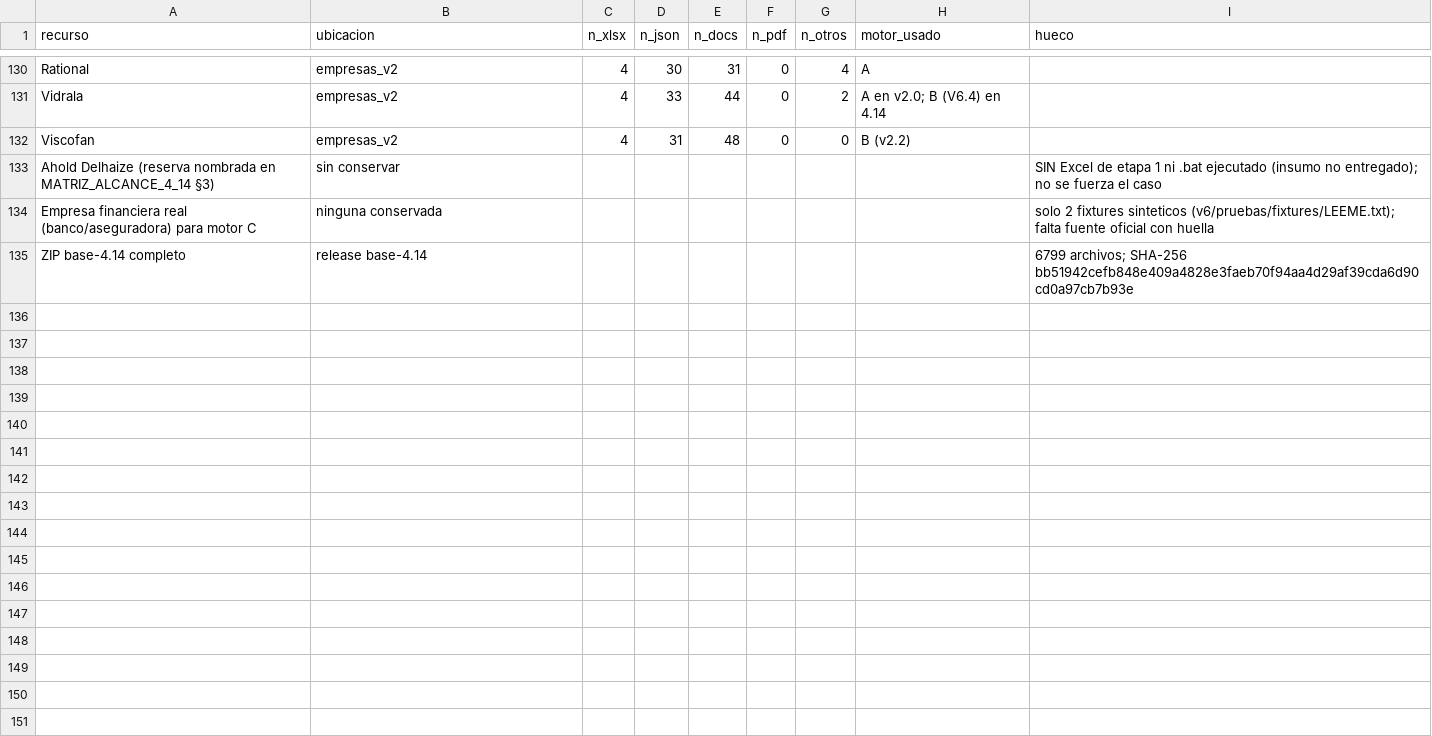
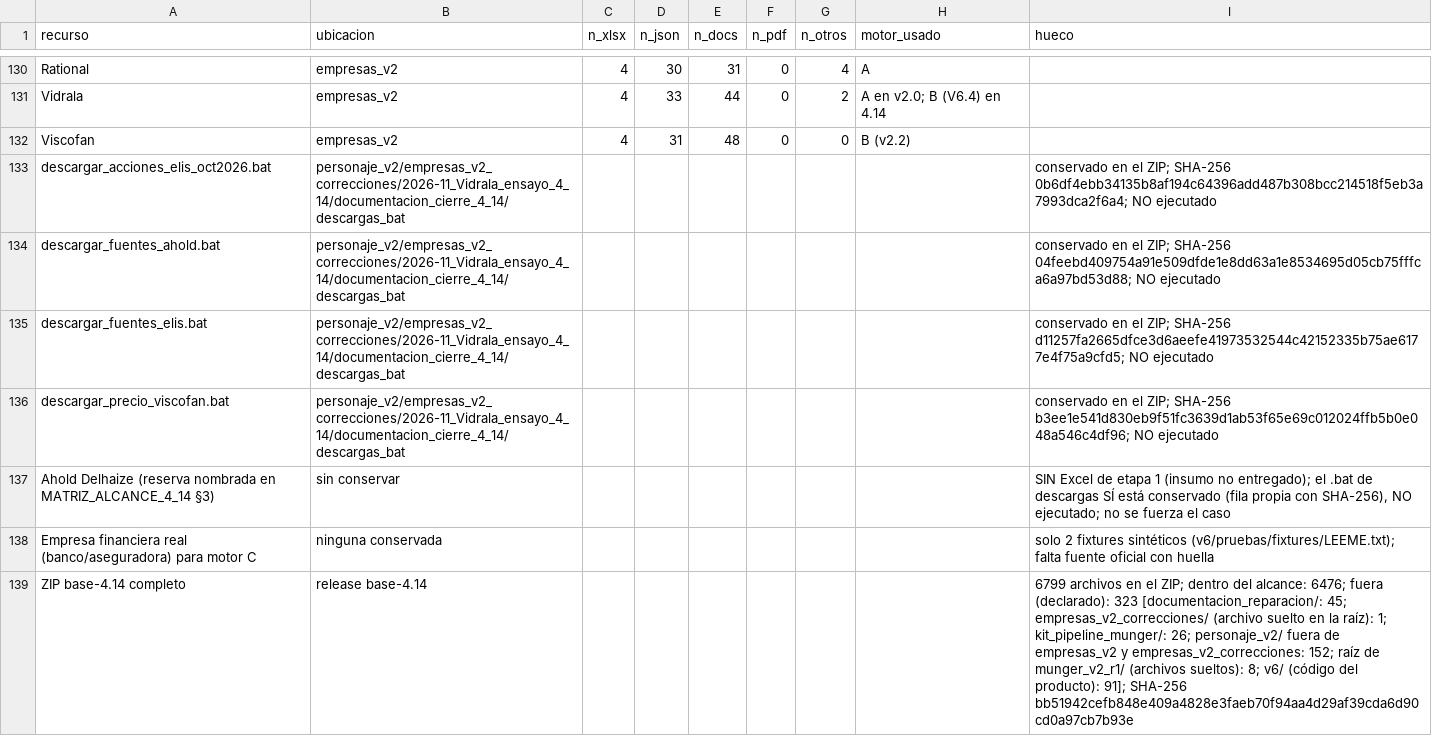
Before and after one commit to jluisplagos/munger-v2-evidencias-mistral, a CSV file: resultados_cierre/alcance_real/preparacion_b3_c1/INVENTARIO_Y_HUECOS.csv, drawn as a sheet; only a part is shown, gaps mark what is left out.

Commit message:
F · F3-R3/R4: .bat de Ahold registrado con SHA-256 y alcance negativo declarado en el inventario
- inventario_desde_zip.py emite una fila por cada .bat del alcance con su SHA-256 (descargar_fuentes_ahold.bat
  = 04feebd4...d53d88, comprobado con unzip -p | sha256sum, igual al manifiesto 4.14); la fila del ZIP
  declara el alcance negativo: 6799 archivos, 6476 dentro, 323 fuera (v6/ 91, personaje_v2/ fuera de
  empresas_v2* 152, documentacion_reparacion/ 45, kit_pipeline_munger/ 26, 8 sueltos en la raiz, 1 suelto
  en empresas_v2_correcciones/); ningun PDF queda fuera (71/71).
- README.md y SELECCION.csv corregidos: el .bat SI esta conservado, NO ejecutado; falta el Excel de etapa 1.
- Sigue regenerando ambos CSV byte a byte desde el ZIP (cmp OK en el rerun).

Co-authored-by: jluisplagos <jluisplagos@users.noreply.github.com>

```diff
--- a/resultados_cierre/alcance_real/preparacion_b3_c1/INVENTARIO_Y_HUECOS.csv
+++ b/resultados_cierre/alcance_real/preparacion_b3_c1/INVENTARIO_Y_HUECOS.csv
@@ -132,4 +132,8 @@ Vidrala,empresas_v2,4,33,44,0,2,A en v2.0; B (V6.4) en 4.14,
 Viscofan,empresas_v2,4,31,48,0,0,B (v2.2),
-Ahold Delhaize (reserva nombrada en MATRIZ_ALCANCE_4_14 §3),sin conservar,,,,,,,SIN Excel de etapa 1 ni .bat ejecutado (insumo no entregado); no se fuerza el caso
-Empresa financiera real (banco/aseguradora) para motor C,ninguna conservada,,,,,,,solo 2 fixtures sinteticos (v6/pruebas/fixtures/LEEME.txt); falta fuente oficial con huella
-ZIP base-4.14 completo,release base-4.14,,,,,,,6799 archivos; SHA-256 bb51942cefb848e409a4828e3faeb70f94aa4d29af39cda6d90cd0a97cb7b93e
+descargar_acciones_elis_oct2026.bat,personaje_v2/empresas_v2_correcciones/2026-11_Vidrala_ensayo_4_14/documentacion_cierre_4_14/descargas_bat,,,,,,,conservado en el ZIP; SHA-256 0b6df4ebb34135b8af194c64396add487b308bcc214518f5eb3a7993dca2f6a4; NO ejecutado
+descargar_fuentes_ahold.bat,personaje_v2/empresas_v2_correcciones/2026-11_Vidrala_ensayo_4_14/documentacion_cierre_4_14/descargas_bat,,,,,,,conservado en el ZIP; SHA-256 04feebd409754a91e509dfde1e8dd63a1e8534695d05cb75fffca6a97bd53d88; NO ejecutado
+descargar_fuentes_elis.bat,personaje_v2/empresas_v2_correcciones/2026-11_Vidrala_ensayo_4_14/documentacion_cierre_4_14/descargas_bat,,,,,,,conservado en el ZIP; SHA-256 d11257fa2665dfce3d6aeefe41973532544c42152335b75ae6177e4f75a9cfd5; NO ejecutado
+descargar_precio_viscofan.bat,personaje_v2/empresas_v2_correcciones/2026-11_Vidrala_ensayo_4_14/documentacion_cierre_4_14/descargas_bat,,,,,,,conservado en el ZIP; SHA-256 b3ee1e541d830eb9f51fc3639d1ab53f65e69c012024ffb5b0e048a546c4df96; NO ejecutado
+Ahold Delhaize (reserva nombrada en MATRIZ_ALCANCE_4_14 §3),sin conservar,,,,,,,"SIN Excel de etapa 1 (insumo no entregado); el .bat de descargas SÍ está conservado (fila propia con SHA-256), NO ejecutado; no se fuerza el caso"
+Empresa financiera real (banco/aseguradora) para motor C,ninguna conservada,,,,,,,solo 2 fixtures sintéticos (v6/pruebas/fixtures/LEEME.txt); falta fuente oficial con huella
+ZIP base-4.14 completo,release base-4.14,,,,,,,6799 archivos en el ZIP; dentro del alcance: 6476; fuera (declarado): 323 [documentacion_reparacion/: 45; empresas_v2_correcciones/ (archivo suelto en la raíz): 1; kit_pipeline_munger/: 26; personaje_v2/ fuera de empresas_v2 y empresas_v2_correcciones: 152; raíz de munger_v2_r1/ (archivos sueltos): 8; v6/ (código del producto): 91]; SHA-256 bb51942cefb848e409a4828e3faeb70f94aa4d29af39cda6d90cd0a97cb7b93e
```
Also changed, not shown: resultados_cierre/alcance_real/preparacion_b3_c1/SELECCION.csv, 4 other files.
